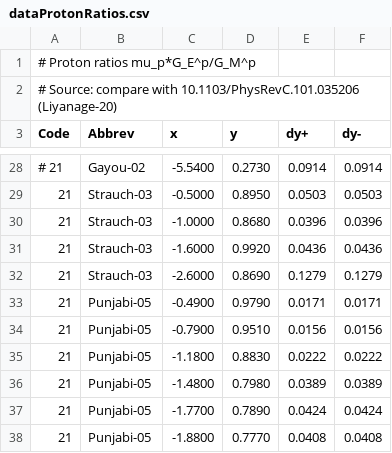
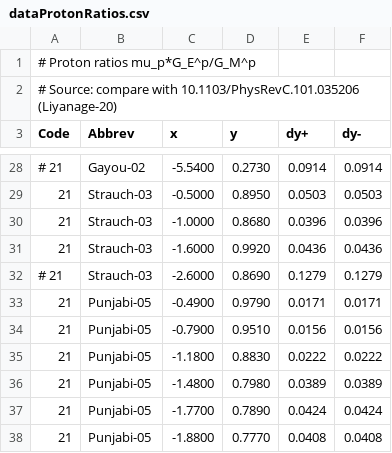
Before and after one commit to Mezek/datalock, a CSV file: nucleons/dataProtonRatios.csv, drawn as a sheet; only a part is shown, gaps mark what is left out.

Commit message:
data fix

```diff
--- a/nucleons/dataProtonRatios.csv
+++ b/nucleons/dataProtonRatios.csv
@@ -31,3 +31,3 @@ Code,Abbrev,x,y,dy+,dy-
 21,Strauch-03,-1.6000,0.9920,0.0436,0.0436
-21,Strauch-03,-2.6000,0.8690,0.1279,0.1279
+# 21,Strauch-03,-2.6000,0.8690,0.1279,0.1279
 21,Punjabi-05,-0.4900,0.9790,0.0171,0.0171
```
